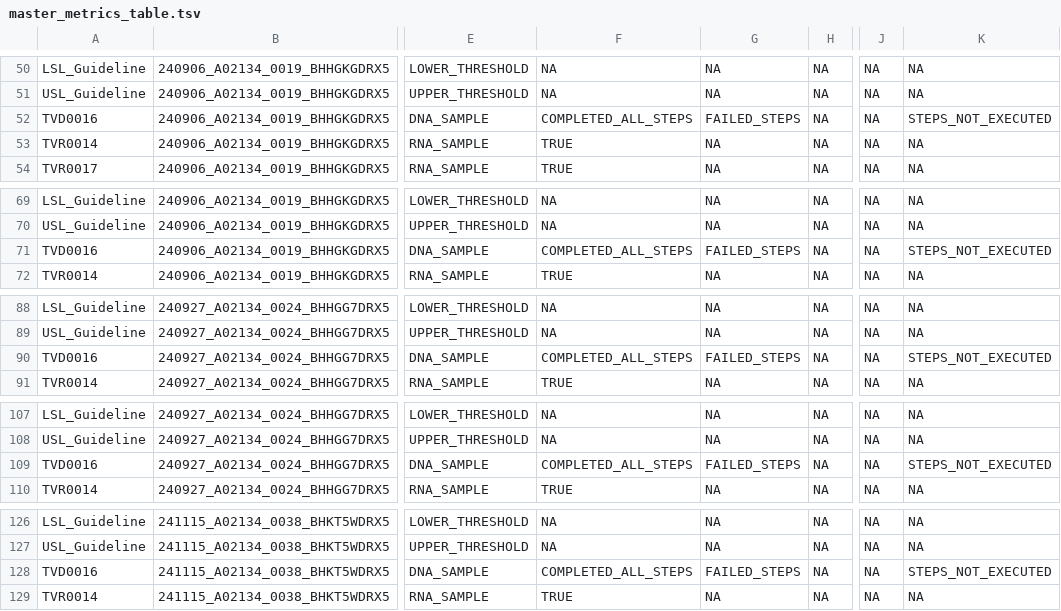
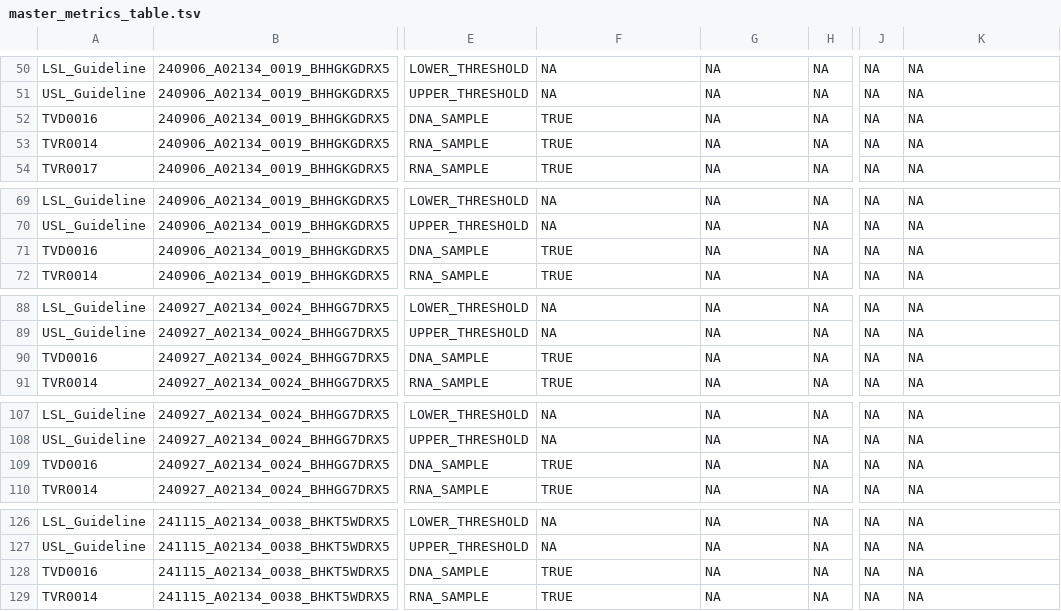
Before and after one commit to InPreD/tsoppy, a TSV file: src/tsoppy/metric_plots/out/intermediate_metrics_files/master_metrics_table.tsv, drawn as a sheet; only a part is shown, gaps mark what is left out; the diff covers the shown part only; the diff names each change by its address in the sheet, - before the commit and + after, or states it on an @@ line.

Commit message:
updated out

```diff
--- a/src/tsoppy/metric_plots/out/intermediate_metrics_files/master_metrics_table.tsv
+++ b/src/tsoppy/metric_plots/out/intermediate_metrics_files/master_metrics_table.tsv
-F52: COMPLETED_ALL_STEPS
+F52: TRUE
-G52: FAILED_STEPS
+G52: NA
-K52: STEPS_NOT_EXECUTED
+K52: NA
-F71: COMPLETED_ALL_STEPS
+F71: TRUE
-G71: FAILED_STEPS
+G71: NA
-K71: STEPS_NOT_EXECUTED
+K71: NA
-F90: COMPLETED_ALL_STEPS
+F90: TRUE
-G90: FAILED_STEPS
+G90: NA
-K90: STEPS_NOT_EXECUTED
+K90: NA
-F109: COMPLETED_ALL_STEPS
+F109: TRUE
-G109: FAILED_STEPS
+G109: NA
-K109: STEPS_NOT_EXECUTED
+K109: NA
-F128: COMPLETED_ALL_STEPS
+F128: TRUE
-G128: FAILED_STEPS
+G128: NA
-K128: STEPS_NOT_EXECUTED
+K128: NA
```
Also changed, not shown: 9 edited cells elsewhere in this file.
